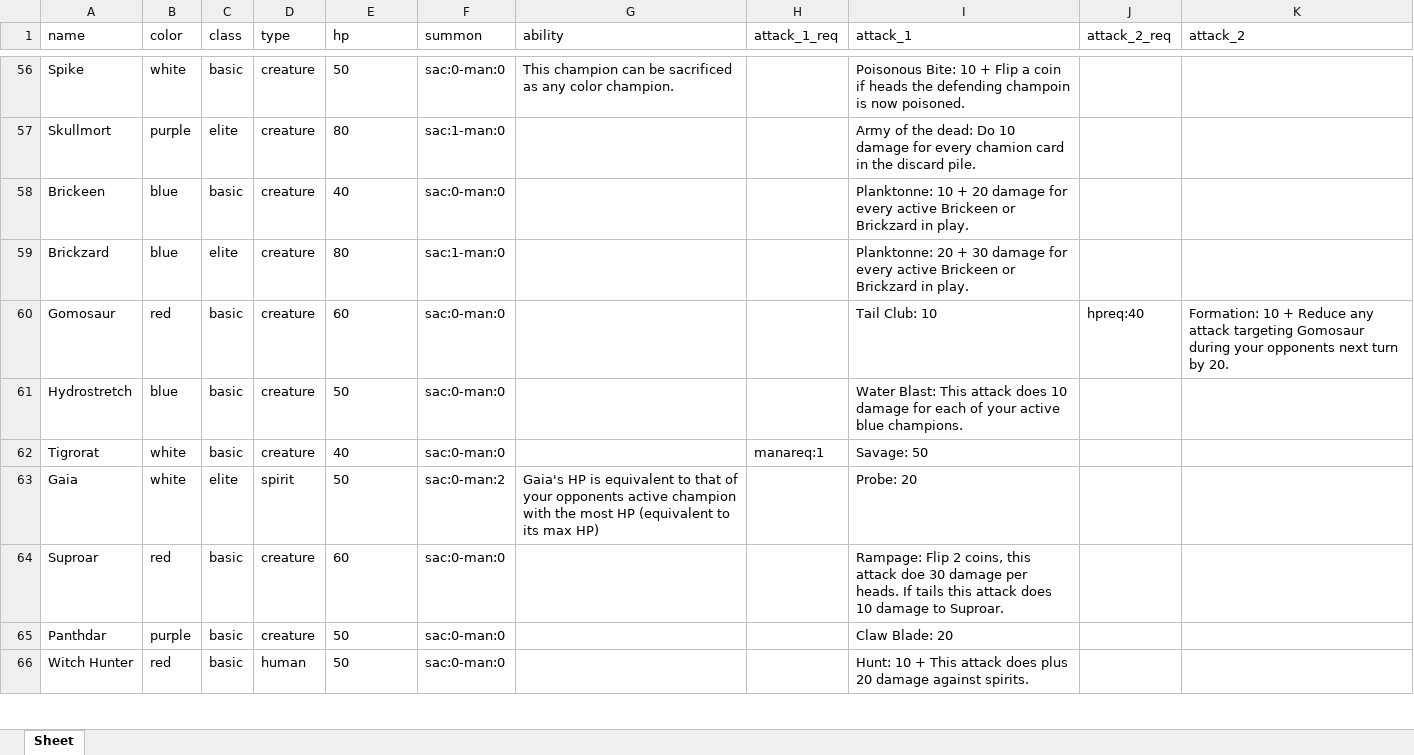
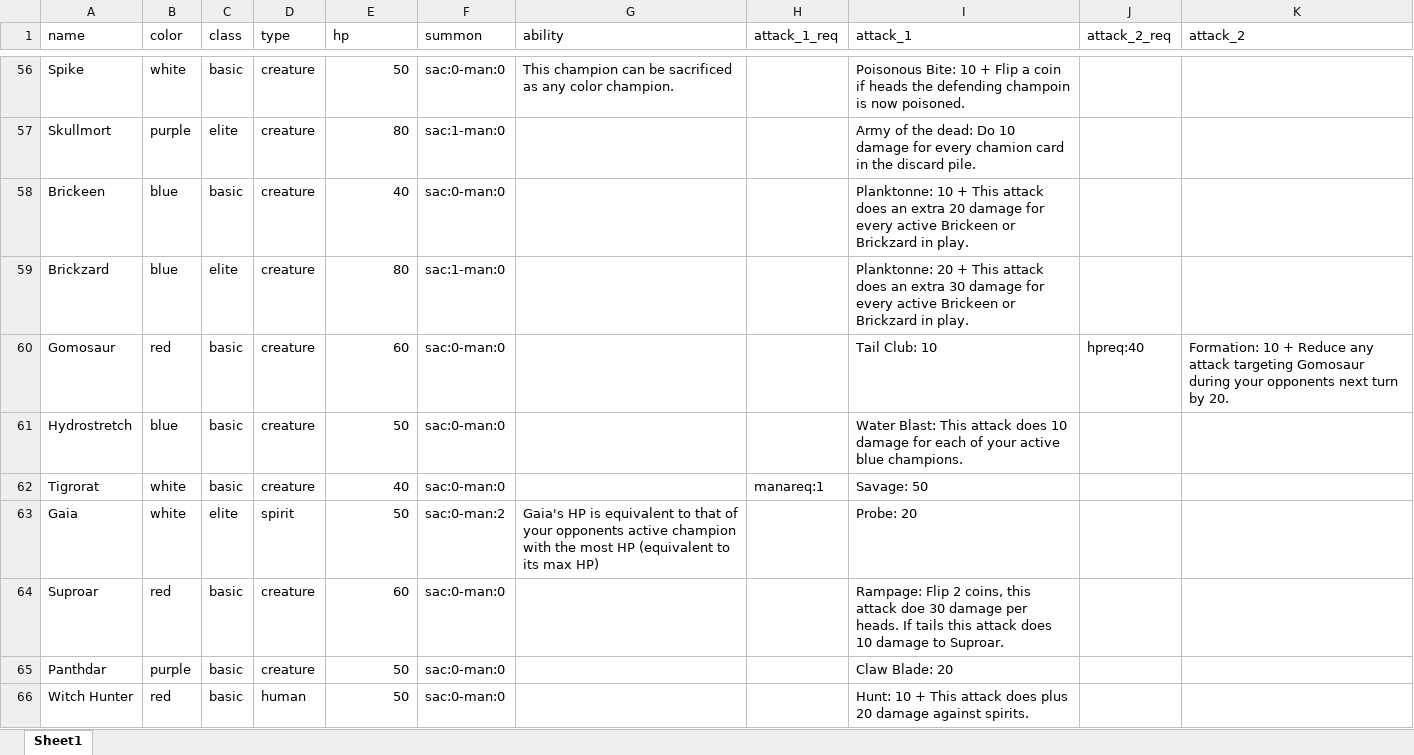
Before and after one commit to eoinkelly91/godot-card-game, an Excel workbook: data/source/champions.xlsx, sheet Sheet1, drawn as a sheet; only a part is shown, gaps mark what is left out; values as stored, in another font and other column widths than the file's, no borders; the diff covers the shown part only; the diff names each change by its address in the sheet, - before the commit and + after, or states it on an @@ line.

```diff
--- a/data/source/champions.xlsx (sheet Sheet1)
+++ b/data/source/champions.xlsx (sheet Sheet1)
-sheet tab: Sheet
+sheet tab: Sheet1
-E56:E66 alignment: left
+E56:E66 alignment: right
-I58 (attack_1): …10 + 20 damage…
+I58 (attack_1): …10 + This attack does an extra 20 damage…
-I59 (attack_1): …20 + 30 damage…
+I59 (attack_1): …20 + This attack does an extra 30 damage…
```
Also changed, not shown: 14 edited cells and cell formats elsewhere in this sheet, data/source/spells_enchantments.xlsx, 36 other files.
